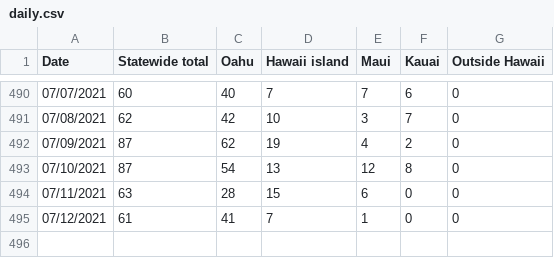
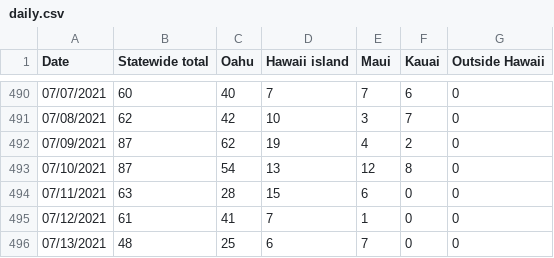
Before and after one commit to webb001/webb001.github.io, a CSV file: daily.csv, drawn as a sheet; only a part is shown, gaps mark what is left out; the diff names each change by its address in the sheet, - before the commit and + after, or states it on an @@ line.

```diff
--- a/daily.csv
+++ b/daily.csv
+row 496: 07/13/2021 | 48 | 25 | 6 | 7 | 0 | 0
```
Also changed, not shown: 7 other files.
